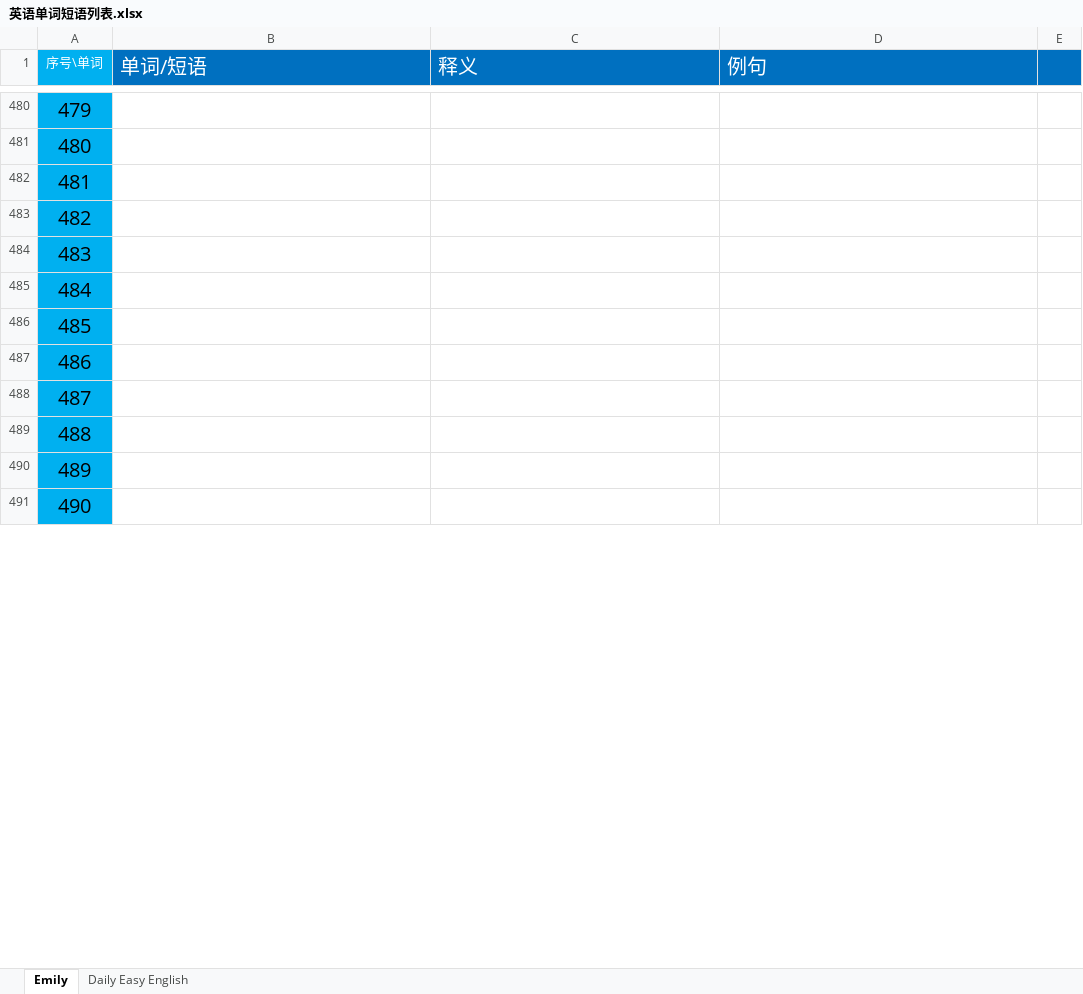
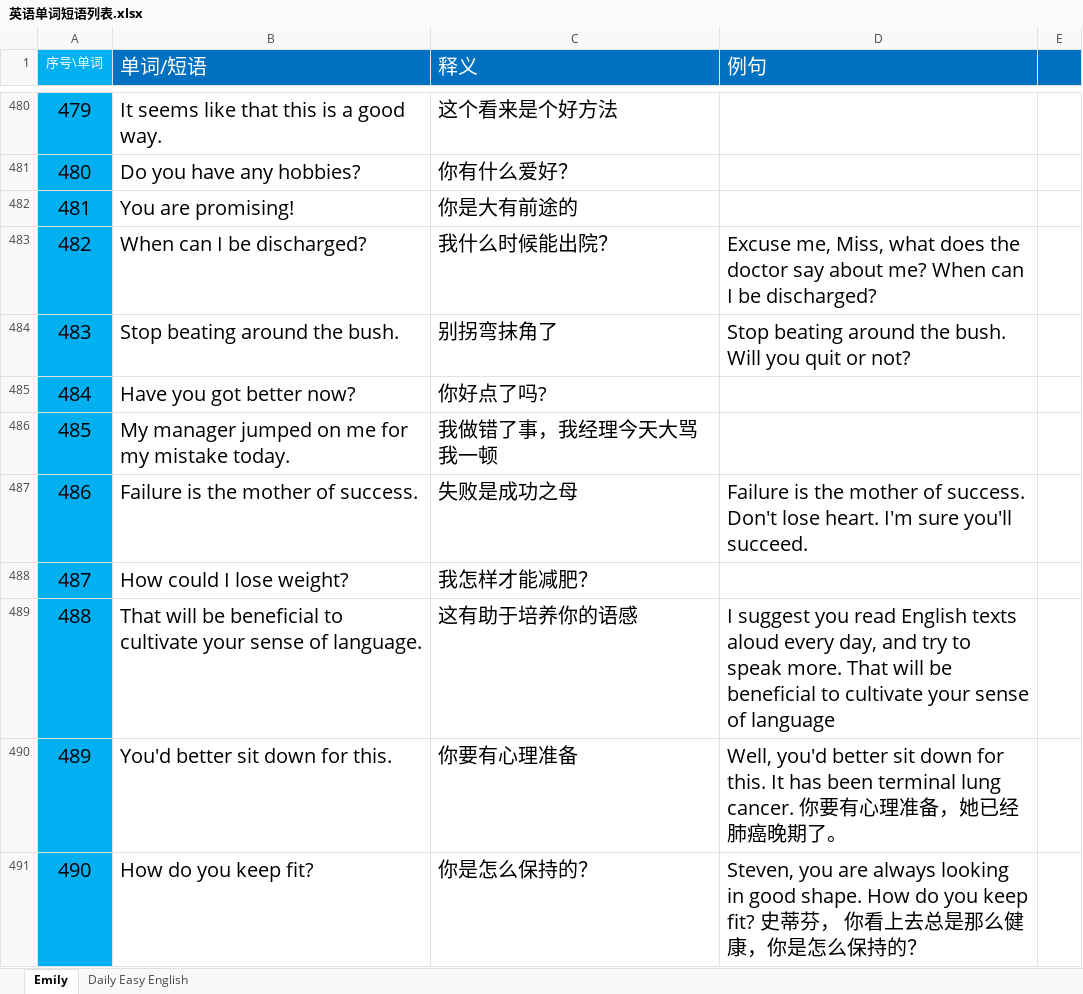
Before and after one commit to Ayvytr/TheRoadToTheFuture, an Excel workbook: 英语/英语单词短语列表.xlsx, sheet Emily, drawn as a sheet; only a part is shown, gaps mark what is left out; values as stored, in another font and other column widths than the file's, no borders; the diff covers the shown part only; the diff names each change by its address in the sheet, - before the commit and + after, or states it on an @@ line.

```diff
--- a/英语/英语单词短语列表.xlsx (sheet Emily)
+++ b/英语/英语单词短语列表.xlsx (sheet Emily)
-B480 (单词/短语): (empty)
+B480 (单词/短语): It seems like that this is a good way.
-C480 (释义): (empty)
+C480 (释义): 这个看来是个好方法
-B481 (单词/短语): (empty)
+B481 (单词/短语): Do you have any hobbies?
-C481 (释义): (empty)
+C481 (释义): 你有什么爱好？
-B482 (单词/短语): (empty)
+B482 (单词/短语): You are promising!
-C482 (释义): (empty)
+C482 (释义): 你是大有前途的
-B483 (单词/短语): (empty)
+B483 (单词/短语): When can I be discharged?
-C483 (释义): (empty)
+C483 (释义): 我什么时候能出院？
-D483 (例句): (empty)
+D483 (例句): Excuse me, Miss, what does the doctor say about me? When can I be discharged?
-B484 (单词/短语): (empty)
+B484 (单词/短语): Stop beating around the bush.
-C484 (释义): (empty)
+C484 (释义): 别拐弯抹角了
-D484 (例句): (empty)
+D484 (例句): Stop beating around the bush. Will you quit or not?
-B485 (单词/短语): (empty)
+B485 (单词/短语): Have you got better now?
-C485 (释义): (empty)
+C485 (释义): 你好点了吗?
-B486 (单词/短语): (empty)
+B486 (单词/短语): My manager jumped on me for my mistake today.
-C486 (释义): (empty)
+C486 (释义): 我做错了事，我经理今天大骂我一顿
-B487 (单词/短语): (empty)
+B487 (单词/短语): Failure is the mother of success.
-C487 (释义): (empty)
+C487 (释义): 失败是成功之母
-D487 (例句): (empty)
+D487 (例句): Failure is the mother of success. Don't lose heart. I'm sure you'll succeed.
-B488 (单词/短语): (empty)
+B488 (单词/短语): How could I lose weight?
-C488 (释义): (empty)
+C488 (释义): 我怎样才能减肥？
-B489 (单词/短语): (empty)
+B489 (单词/短语): That will be beneficial to cultivate your sense of language.
-C489 (释义): (empty)
+C489 (释义): 这有助于培养你的语感
-D489 (例句): (empty)
+D489 (例句): I suggest you read English texts aloud every day, and try to speak more. That will be beneficial to cultivate your sense of language
-B490 (单词/短语): (empty)
+B490 (单词/短语): You'd better sit down for this.
-C490 (释义): (empty)
+C490 (释义): 你要有心理准备
-D490 (例句): (empty)
+D490 (例句): Well, you'd better sit down for this. It has been terminal lung cancer. 你要有心理准备，她已经肺癌晚期了。
-B491 (单词/短语): (empty)
+B491 (单词/短语): How do you keep fit?
-C491 (释义): (empty)
+C491 (释义): 你是怎么保持的？
-D491 (例句): (empty)
+D491 (例句): Steven, you are always looking in good shape. How do you keep fit? 史蒂芬， 你看上去总是那么健康，你是怎么保持的？
```
Also changed, not shown: 87 edited cells elsewhere in this sheet.
